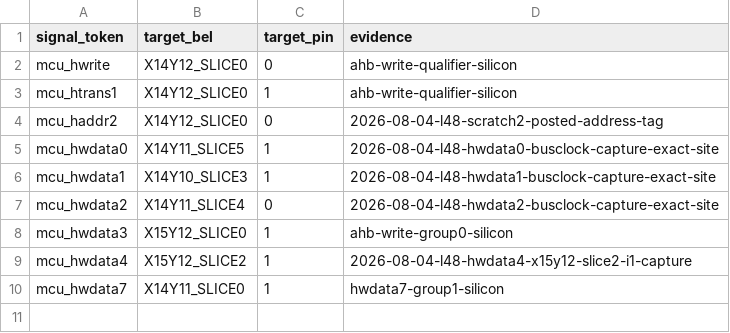
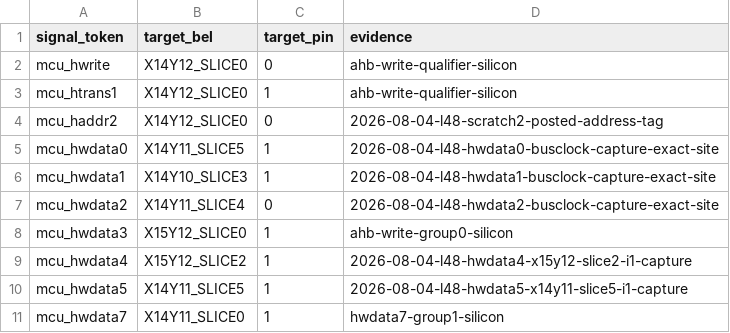
Before and after one commit to bbenchoff/AGaMEMnon, a CSV file: agamemnon/chipdb/mcu_logic_consumer_footprints.csv, drawn as a sheet; the diff names each change by its address in the sheet, - before the commit and + after, or states it on an @@ line.

Commit message:
Qualify HWDATA5 ingress and direct HWDATA0 storage

```diff
--- a/agamemnon/chipdb/mcu_logic_consumer_footprints.csv
+++ b/agamemnon/chipdb/mcu_logic_consumer_footprints.csv
+row 10: mcu_hwdata5 | X14Y11_SLICE5 | 1 | 2026-08-04-l48-hwdata5-x14y11-slice5-i1-capture
```
Also changed, not shown: 20 other files.
